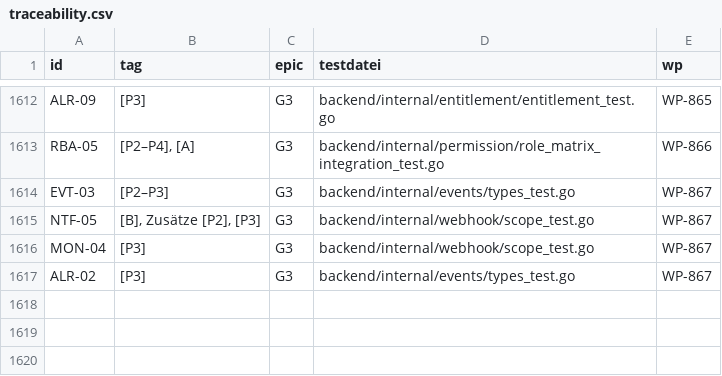
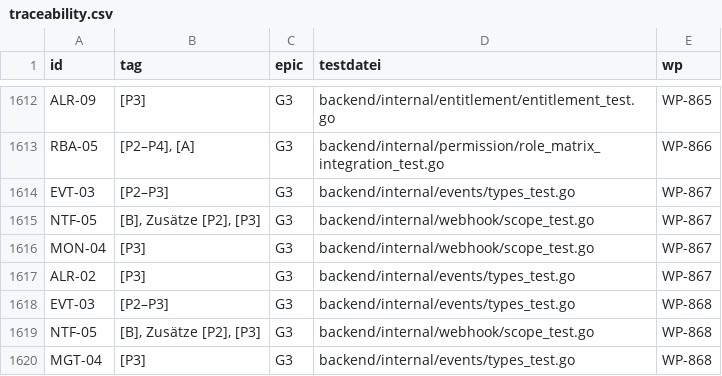
Before and after one commit to DataHub-Chiemgau/Reticora-CMDB, a CSV file: docs/traceability.csv, drawn as a sheet; only a part is shown, gaps mark what is left out.

```diff
--- a/docs/traceability.csv
+++ b/docs/traceability.csv
@@ -1617 +1617,4 @@ MON-04;[P3];G3;backend/internal/webhook/scope_test.go;WP-867
 ALR-02;[P3];G3;backend/internal/events/types_test.go;WP-867
+EVT-03;[P2–P3];G3;backend/internal/events/types_test.go;WP-868
+NTF-05;[B], Zusätze [P2], [P3];G3;backend/internal/webhook/scope_test.go;WP-868
+MGT-04;[P3];G3;backend/internal/events/types_test.go;WP-868
```
Also changed, not shown: 15 other files.
